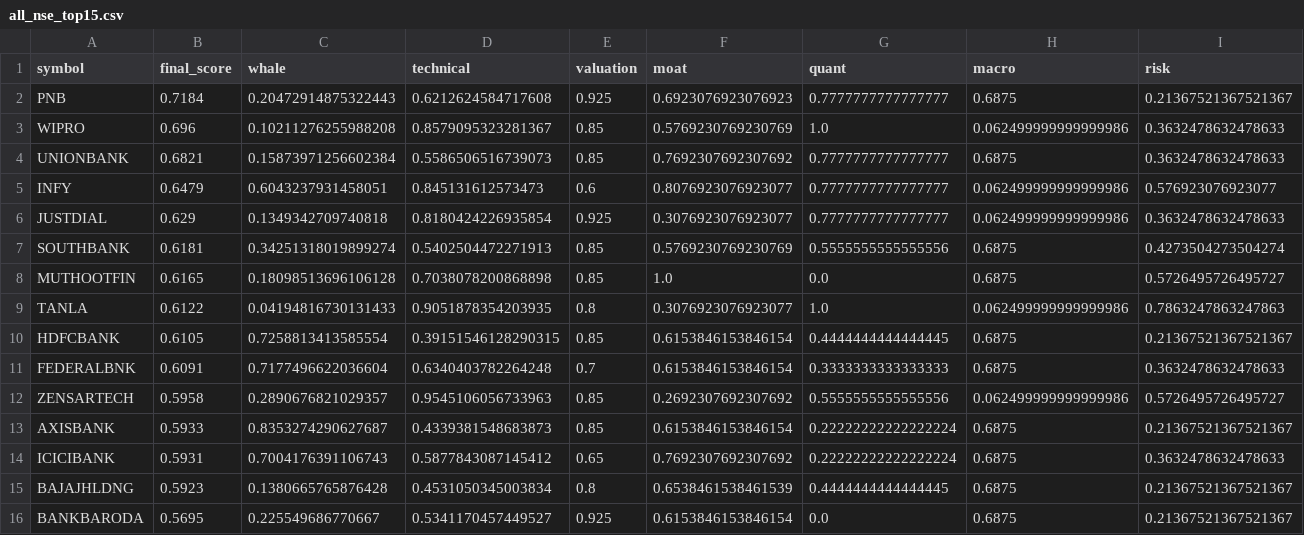
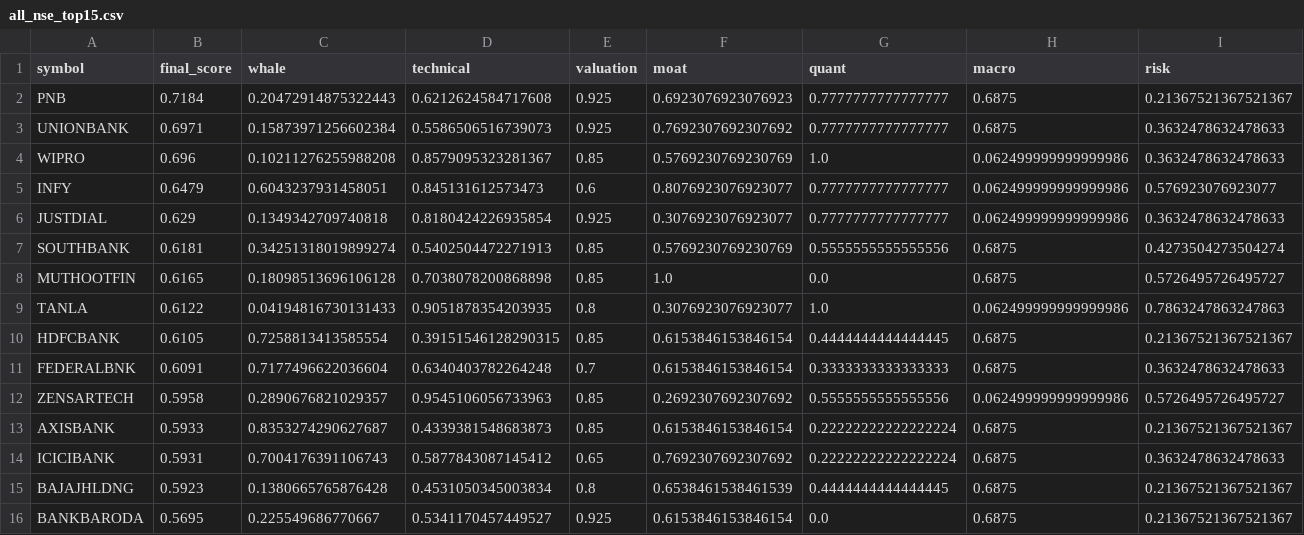
Before and after one commit to samir285-lang/whalewatch-alpha, a CSV file: output/all_nse_top15.csv, drawn as a sheet; removed rows and columns are numbered as before the commit, all else as after; the diff names each change by its address in the sheet, - before the commit and + after, or states it on an @@ line.

```diff
--- a/output/all_nse_top15.csv
+++ b/output/all_nse_top15.csv
+row 3: UNIONBANK | 0.6971 | 0.15873971256602384 | 0.5586506516739073 | 0.925 | 0.7692307692307692 | 0.7777777777777777 | 0.6875 | 0.3632478632478633
-row 4: UNIONBANK | 0.6821 | 0.15873971256602384 | 0.5586506516739073 | 0.85 | 0.7692307692307692 | 0.7777777777777777 | 0.6875 | 0.3632478632478633
```
Also changed, not shown: output/fando_stocks_top15.csv, output/nifty_100_top15.csv, 2 other files.
